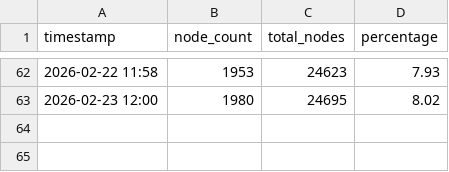
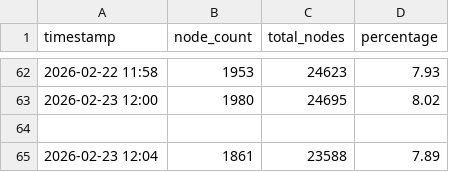
Before and after one commit to d18c7db/bip110-tracker, a CSV file: data.csv, drawn as a sheet; only a part is shown, gaps mark what is left out; the diff names each change by its address in the sheet, - before the commit and + after, or states it on an @@ line.

```diff
--- a/data.csv
+++ b/data.csv
+row 64: (empty)
+row 65: 2026-02-23 12:04 | 1861 | 23588 | 7.89
```
